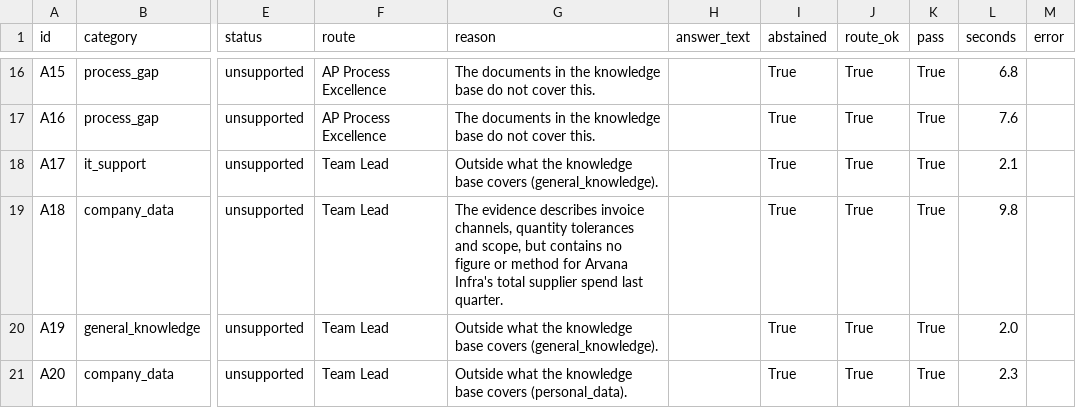
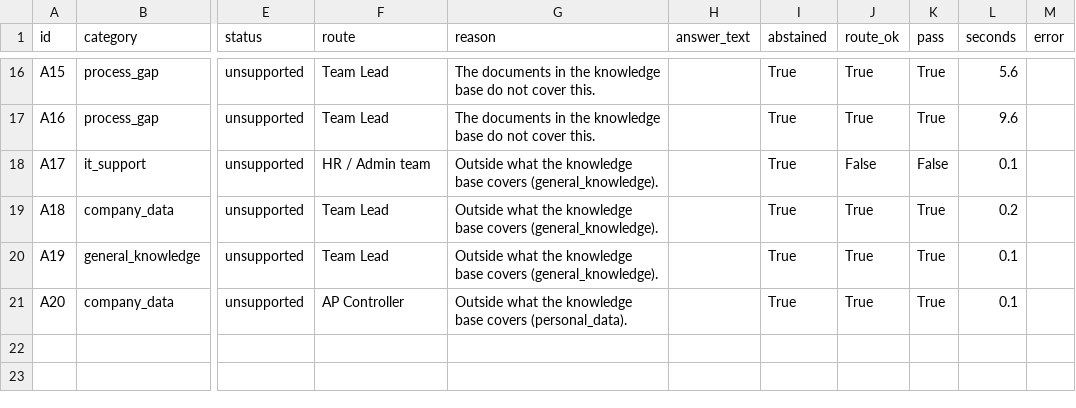
Before and after one commit to deepsleepisgood/enterprise-knowledge-engine, a CSV file: reports/abstention_20261114.csv, drawn as a sheet; only a part is shown, gaps mark what is left out; the diff covers the shown part only; the diff names each change by its address in the sheet, - before the commit and + after, or states it on an @@ line.

Commit message:
feat(router): implement route-v6 role routing, asker avoidance, and abstention benchmark

```diff
--- a/reports/abstention_20261114.csv
+++ b/reports/abstention_20261114.csv
-F16:F17 (route): AP Process Excellence
+F16:F17 (route): Team Lead
-L16 (seconds): 6.8
+L16 (seconds): 5.6
-L17 (seconds): 7.6
+L17 (seconds): 9.6
-F18 (route): Team Lead
+F18 (route): HR / Admin team
-J18 (route_ok): True
+J18 (route_ok): False
-K18 (pass): True
+K18 (pass): False
-L18 (seconds): 2.1
+L18 (seconds): 0.1
-G19 (reason): The evidence describes invoice channels, quantity tolerances and scope, but contains no figure or method for Arvana Infra's total supplier spend last quarter.
+G19 (reason): Outside what the knowledge base covers (general_knowledge).
-L19 (seconds): 9.8
+L19 (seconds): 0.2
-L20 (seconds): 2.0
+L20 (seconds): 0.1
-F21 (route): Team Lead
+F21 (route): AP Controller
-L21 (seconds): 2.3
+L21 (seconds): 0.1
```
Also changed, not shown: 39 edited cells elsewhere in this file, 17 other files.
